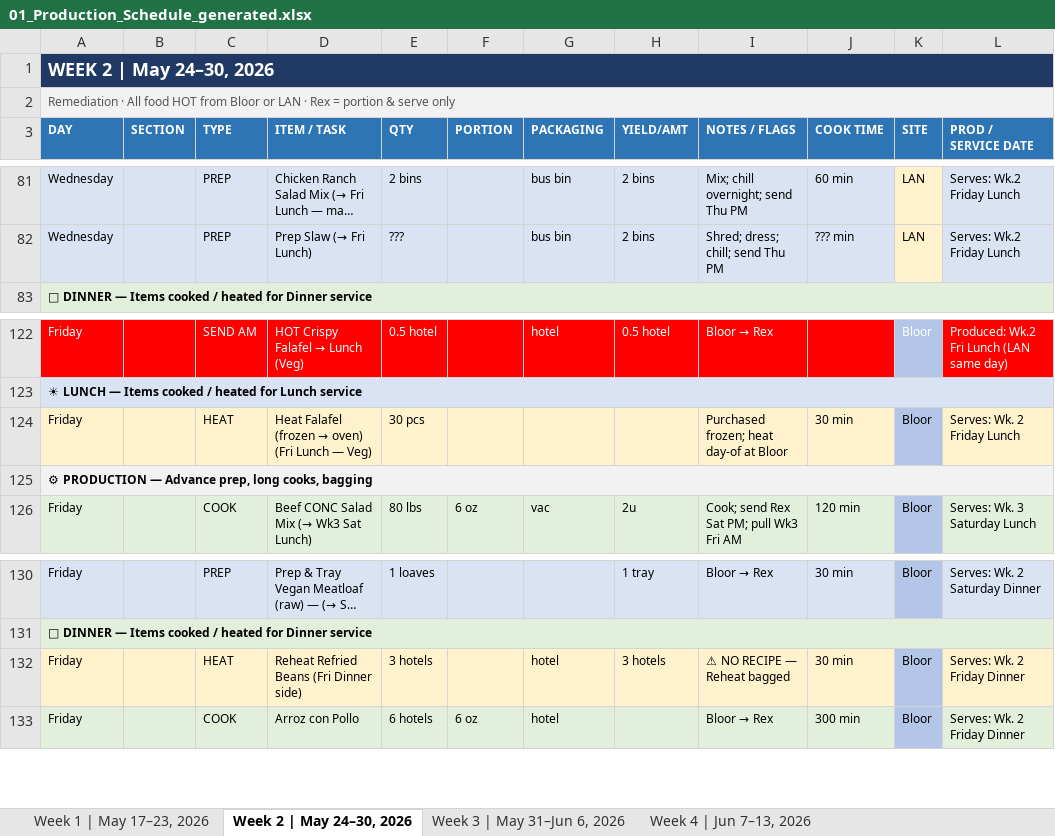
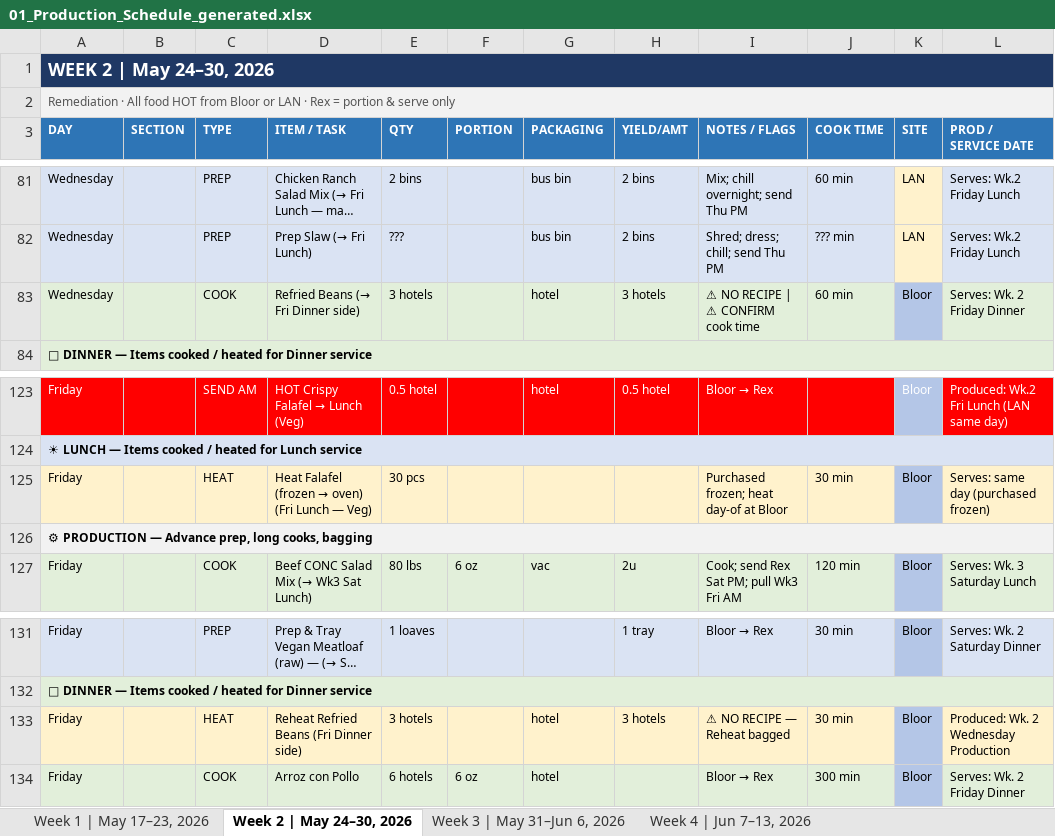
Before and after one commit to kennedyjasondavid-eng/conc-kitchen-hub, an Excel workbook: outputs/01_Production_Schedule_generated.xlsx, sheet Week 2 | May 24–30, 2026, drawn as a sheet; only a part is shown, gaps mark what is left out; long unchanged cells end in …; values as stored, in another font and other column widths than the file's, no borders; addresses are those after the commit; the diff names each change by its address in the sheet, - before the commit and + after, or states it on an @@ line.

```diff
--- a/outputs/01_Production_Schedule_generated.xlsx (sheet Week 2 | May 24–30, 2026)
+++ b/outputs/01_Production_Schedule_generated.xlsx (sheet Week 2 | May 24–30, 2026)
+row 83: Wednesday |  | COOK | Refried Beans (→ Fri Dinner side) | 3 hotels |  | hotel | 3 hotels | ⚠ NO RECIPE | ⚠ CONFIRM cook time | 60 min | Bloor | Serves: Wk. 2 Friday Dinner
-L125 (PROD / SERVICE DATE): Serves: Wk. 2 Friday Lunch
+L125 (PROD / SERVICE DATE): Serves: same day (purchased frozen)
-L133 (PROD / SERVICE DATE): Serves: Wk. 2 Friday Dinner
+L133 (PROD / SERVICE DATE): Produced: Wk. 2 Wednesday Production
```
Also changed, not shown: sheet Week 3 | May 31–Jun 6, 2026, sheet Week 1 | May 17–23, 2026, sheet Week 4 | Jun 7–13, 2026, outputs/03_Driver_Schedule_generated.xlsx, outputs/Labour_Report_generated.xlsx.
